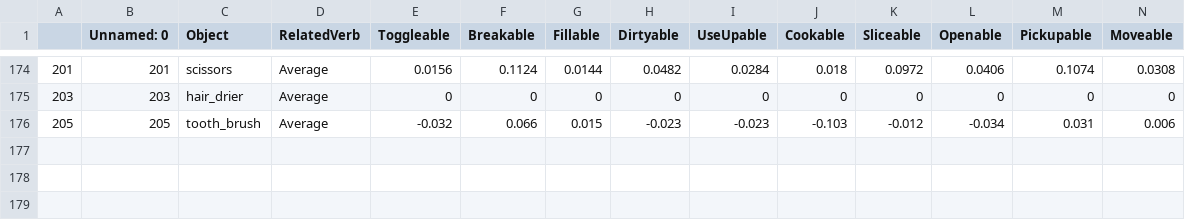
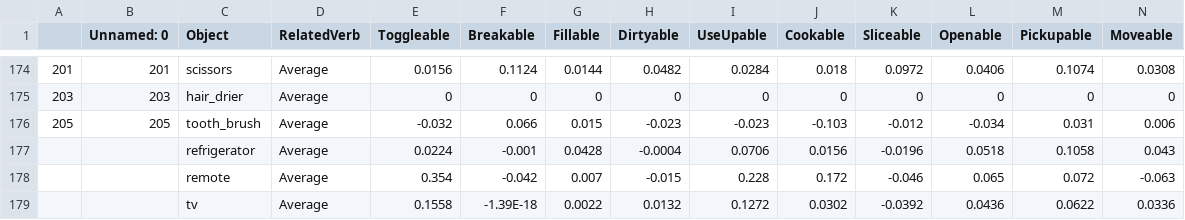
Before and after one commit to Anessa-Petteruti/HouseBot, a CSV file: overallAverageCapable.csv, drawn as a sheet; only a part is shown, gaps mark what is left out; the diff names each change by its address in the sheet, - before the commit and + after, or states it on an @@ line.

```diff
--- a/overallAverageCapable.csv
+++ b/overallAverageCapable.csv
+row 177:  |  | refrigerator | Average | 0.0224 | -0.001 | 0.0428 | -0.0004 | 0.0706 | 0.0156 | -0.0196 | 0.0518 | 0.1058 | 0.043
+row 178:  |  | remote | Average | 0.354 | -0.042 | 0.007 | -0.015 | 0.228 | 0.172 | -0.046 | 0.065 | 0.072 | -0.063
+row 179:  |  | tv | Average | 0.1558 | -1.39E-18 | 0.0022 | 0.0132 | 0.1272 | 0.0302 | -0.0392 | 0.0436 | 0.0622 | 0.0336
```
Also changed, not shown: overallAverageUsed.csv, 8 other files.
